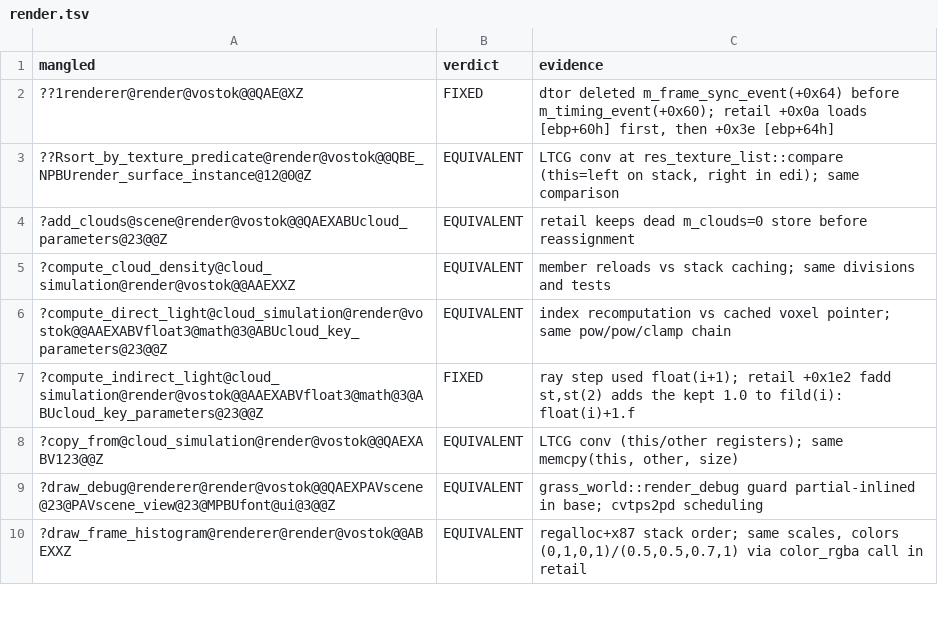
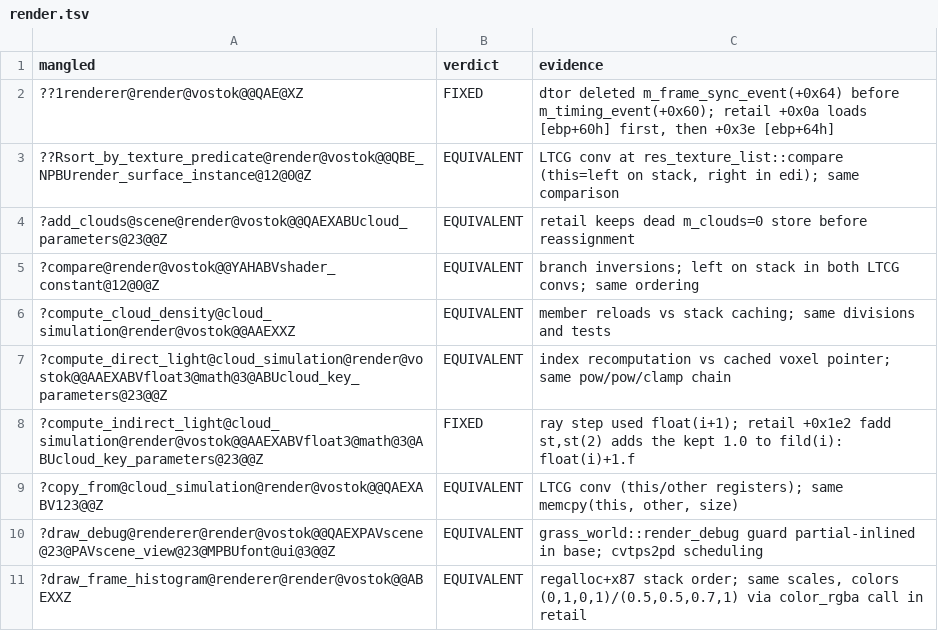
Before and after one commit to srp-survarium/vostok, a TSV file: docs/binary_matching/behavior_audit/render.tsv, drawn as a sheet; only a part is shown; the diff names each change by its address in the sheet, - before the commit and + after, or states it on an @@ line.

```diff
--- a/docs/binary_matching/behavior_audit/render.tsv
+++ b/docs/binary_matching/behavior_audit/render.tsv
+row 5: ?compare@render@vostok@@YAHABVshader_constant@12@0@Z | EQUIVALENT | branch inversions; left on stack in both LTCG convs; same ordering
```
